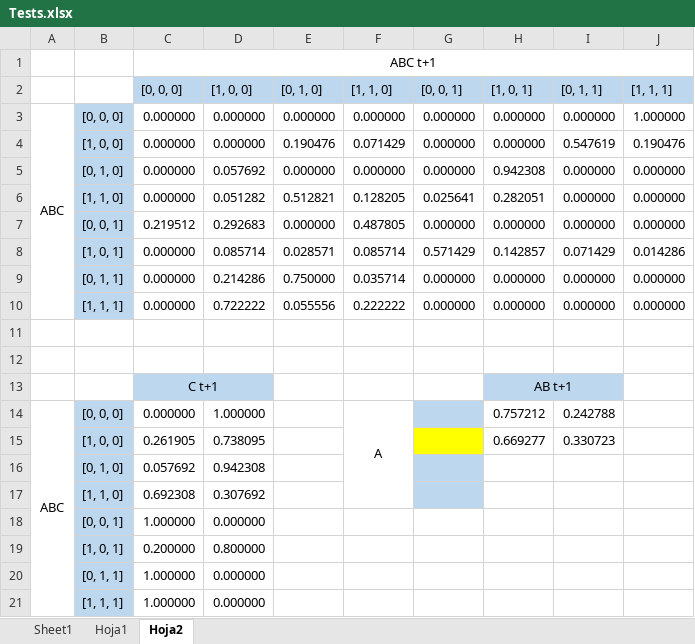
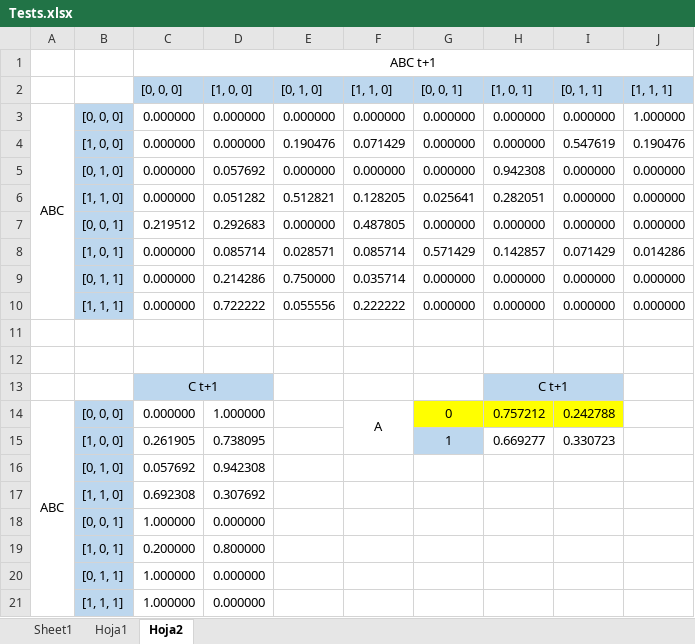
Before and after one commit to Luis0714/proyectouno-analisisda, an Excel workbook: data_taller3/Tests.xlsx, sheet Hoja2, drawn as a sheet; values as stored, in another font and other column widths than the file's, no borders; the diff names each change by its address in the sheet, - before the commit and + after, or states it on an @@ line.

```diff
--- a/data_taller3/Tests.xlsx (sheet Hoja2)
+++ b/data_taller3/Tests.xlsx (sheet Hoja2)
-H13 ([1, 0, 1]): AB t+1
+H13 ([1, 0, 1]): C t+1
-F14:F17 merged
+F14:F15 merged
-G14 ([0, 0, 1]): (empty)
+G14 ([0, 0, 1]): 0
-G14 fill: #BDD7EE
+G14 fill: #FFFF00
-H14:I14 fill: none
+H14:I14 fill: #FFFF00
-G15 ([0, 0, 1]): (empty)
+G15 ([0, 0, 1]): 1
-G15 fill: #FFFF00
+G15 fill: #BDD7EE
-G16:G17 fill: #BDD7EE
+G16:G17 fill: none
```
Also changed, not shown: sheet Sheet1, sheet Hoja1, 3 other files.
